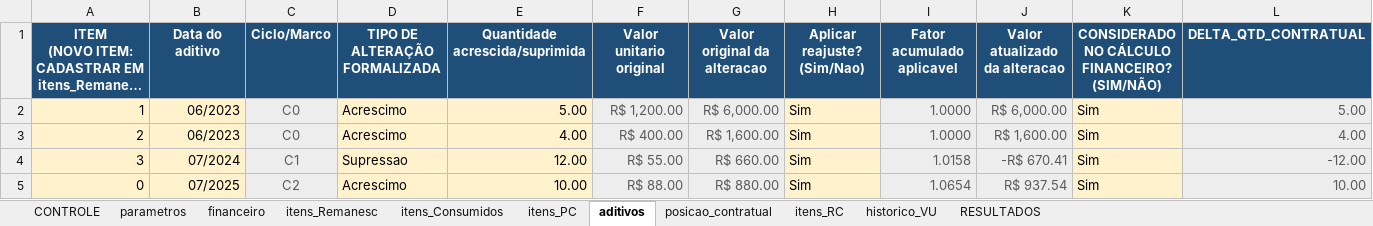
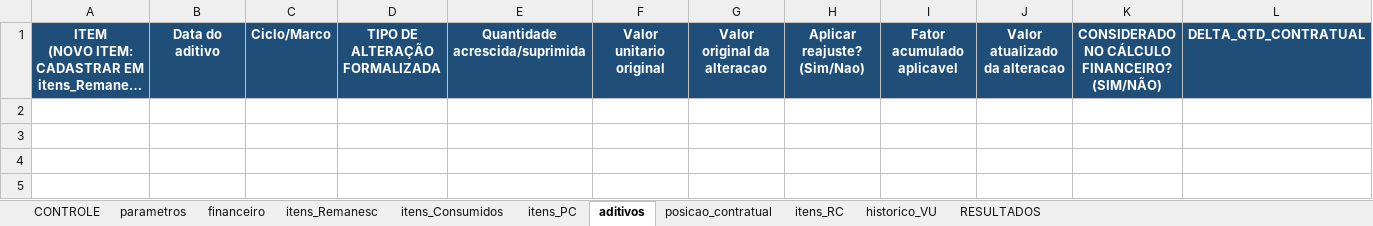
Before and after one commit to dlpenalva/Painel1, an Excel workbook: templates/COLETA_REAJUSTE_OFICIAL.xlsx, sheet aditivos, drawn as a sheet; only a part is shown; long unchanged cells end in …; values as stored, in another font and other column widths than the file's, no borders; conditional formats not drawn; rows hold the shown columns only; the diff names each change by its address in the sheet, - before the commit and + after, or states it on an @@ line.

```diff
--- a/templates/COLETA_REAJUSTE_OFICIAL.xlsx (sheet aditivos)
+++ b/templates/COLETA_REAJUSTE_OFICIAL.xlsx (sheet aditivos)
-row 2: 1 | 06/2023 | C0 | Acrescimo | 5.00 | R$ 1,200.00 | R$ 6,000.00 | Sim | 1.0000 | R$ 6,000.00 | Sim | 5.00
-row 3: 2 | 06/2023 | C0 | Acrescimo | 4.00 | R$ 400.00 | R$ 1,600.00 | Sim | 1.0000 | R$ 1,600.00 | Sim | 4.00
-row 4: 3 | 07/2024 | C1 | Supressao | 12.00 | R$ 55.00 | R$ 660.00 | Sim | 1.0158 | -R$ 670.41 | Sim | -12.00
-row 5: 0 | 07/2025 | C2 | Acrescimo | 10.00 | R$ 88.00 | R$ 880.00 | Sim | 1.0654 | R$ 937.54 | Sim | 10.00
```
Also changed, not shown: sheet financeiro, sheet itens_Remanesc, sheet itens_PC, sheet RESULTADOS, sheet posicao_contratual, sheet historico_VU, 4 more sheets, formulas that keep their value, 15 other files.
